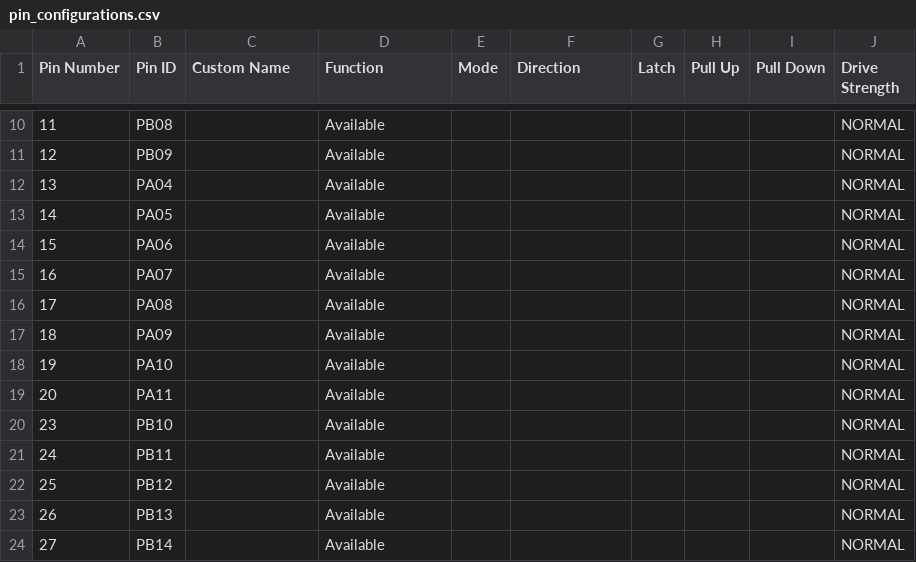
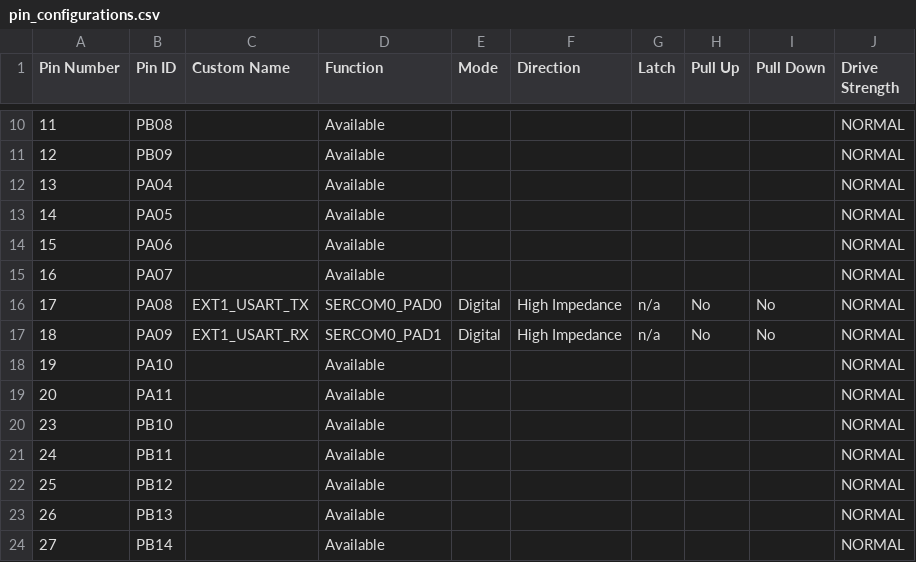
Before and after one commit to gmrozek-mchp/mlbb, a CSV file: mlbb-sam_e51_cnano/src/config/default/pin_configurations.csv, drawn as a sheet; only a part is shown, gaps mark what is left out.

Commit message:
Enable SERCOM0 on expansion port of Curiosity Nano base board. 9600-8-N-1

```diff
--- a/mlbb-sam_e51_cnano/src/config/default/pin_configurations.csv
+++ b/mlbb-sam_e51_cnano/src/config/default/pin_configurations.csv
@@ -15,4 +15,4 @@ Pin Number,Pin ID,Custom Name,Function,Mode, Direction,Latch,Pull Up,Pull Down,D
 16,PA07,,Available,,,,,,NORMAL
-17,PA08,,Available,,,,,,NORMAL
-18,PA09,,Available,,,,,,NORMAL
+17,PA08,EXT1_USART_TX,SERCOM0_PAD0,Digital,High Impedance,n/a,No,No,NORMAL
+18,PA09,EXT1_USART_RX,SERCOM0_PAD1,Digital,High Impedance,n/a,No,No,NORMAL
 19,PA10,,Available,,,,,,NORMAL
```
Also changed, not shown: 15 other files.
